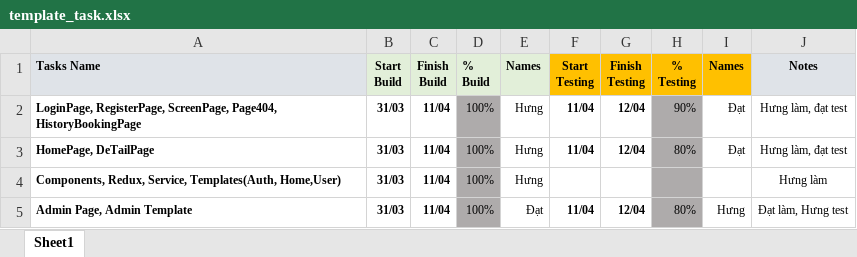
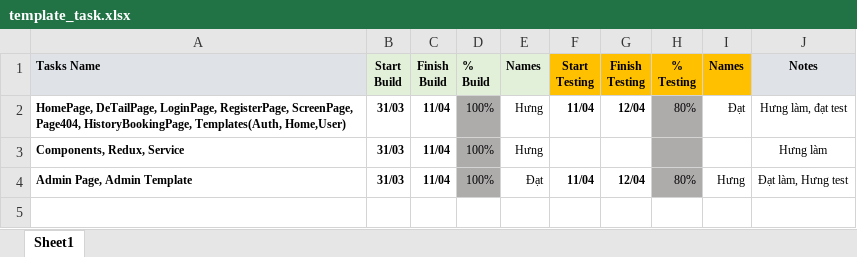
Before and after one commit to ThaiHung0910/Cinema, an Excel workbook: template_task.xlsx, sheet Sheet1, drawn as a sheet; values as stored, in another font and other column widths than the file's, no borders; conditional formats not drawn; removed rows and columns are numbered as before the commit, all else as after; the diff names each change by its address in the sheet, - before the commit and + after, or states it on an @@ line.

```diff
--- a/template_task.xlsx (sheet Sheet1)
+++ b/template_task.xlsx (sheet Sheet1)
-row 2: LoginPage, RegisterPage, ScreenPage, Page404, HistoryBookingPage | 31/03 | 11/04 | 100% | Hưng | 11/04 | 12/04 | 90% | Đạt | Hưng làm, đạt test
-A2 (Tasks Name): HomePage, DeTailPage
+A2 (Tasks Name): HomePage, DeTailPage, LoginPage, RegisterPage, ScreenPage, Page404, HistoryBookingPage, Templates(Auth, Home,User)
-A3 (Tasks Name): Components, Redux, Service, Templates(Auth, Home,User)
+A3 (Tasks Name): Components, Redux, Service
```
Also changed, not shown: 8 other files.
